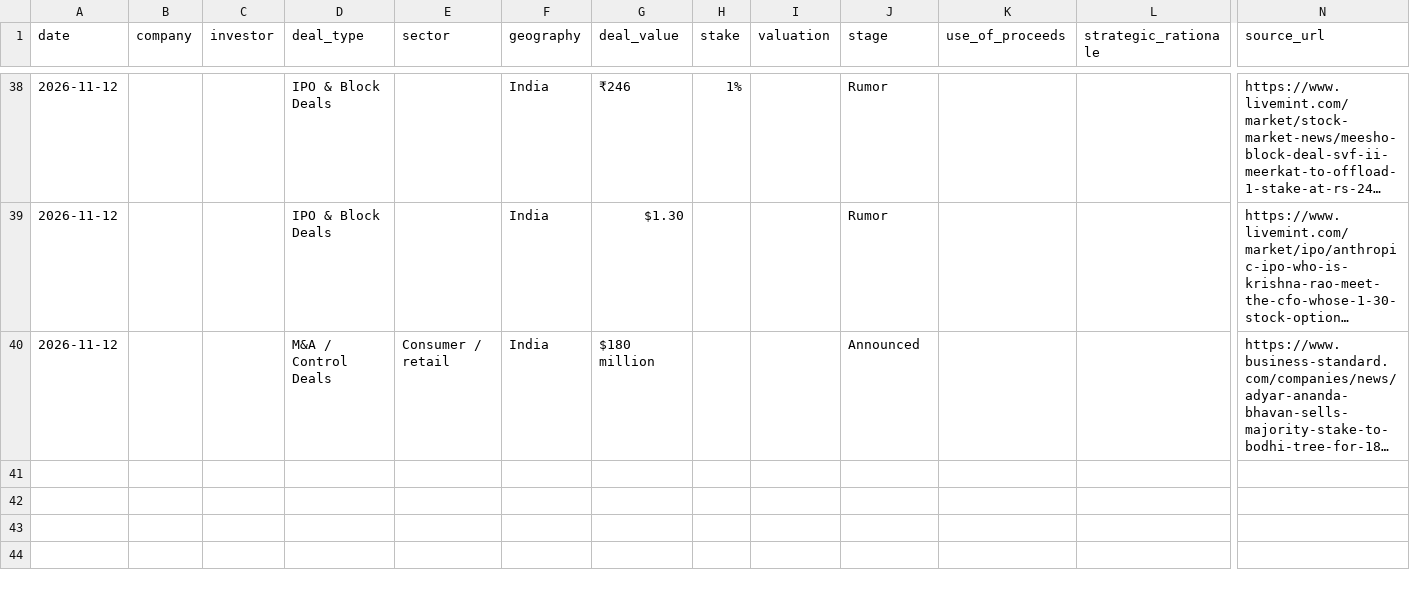
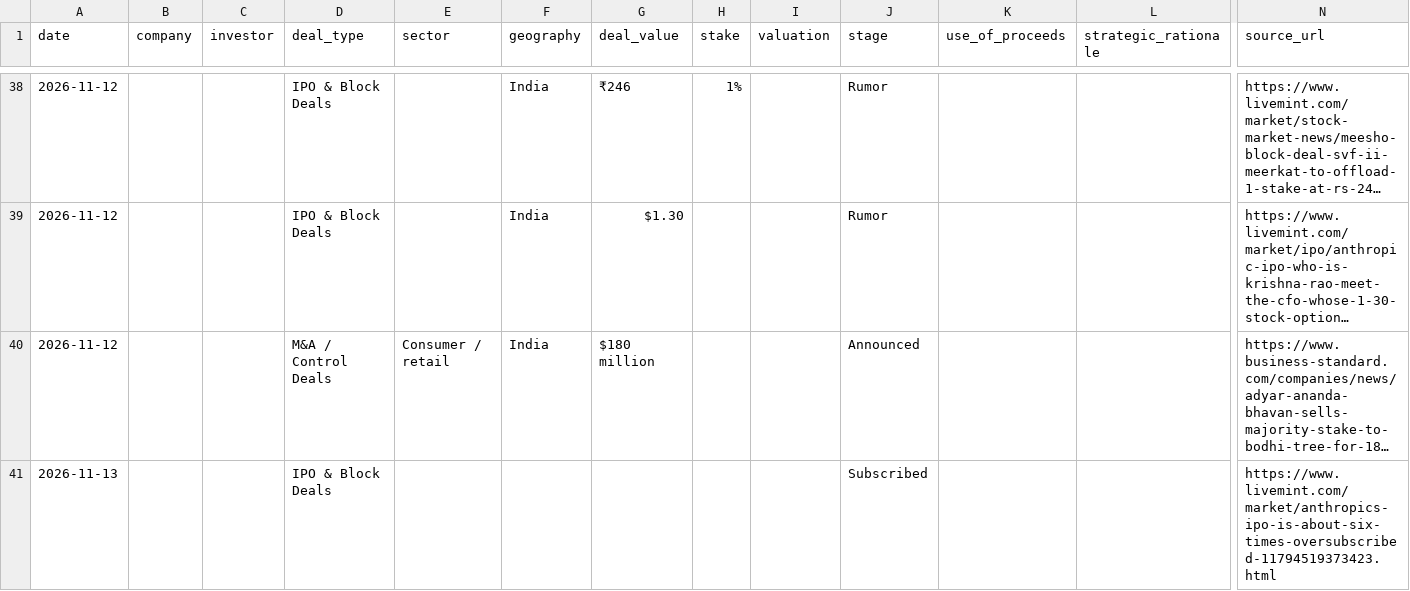
Before and after one commit to aarreev12342/morning-brief, a CSV file: data/pitchbook_style_deals.csv, drawn as a sheet; only a part is shown, gaps mark what is left out; long unchanged cells end in …; rows hold the shown columns only; the diff names each change by its address in the sheet, - before the commit and + after, or states it on an @@ line.

```diff
--- a/data/pitchbook_style_deals.csv
+++ b/data/pitchbook_style_deals.csv
+row 41: 2026-11-13 |  |  | IPO & Block Deals |  |  |  |  |  | Subscribed |  |  | https://www.livemint.com/market/anthropics-ipo-is-about-six-times-oversubscribed-11794519373423.html
```
Also changed, not shown: data/deals.csv.
